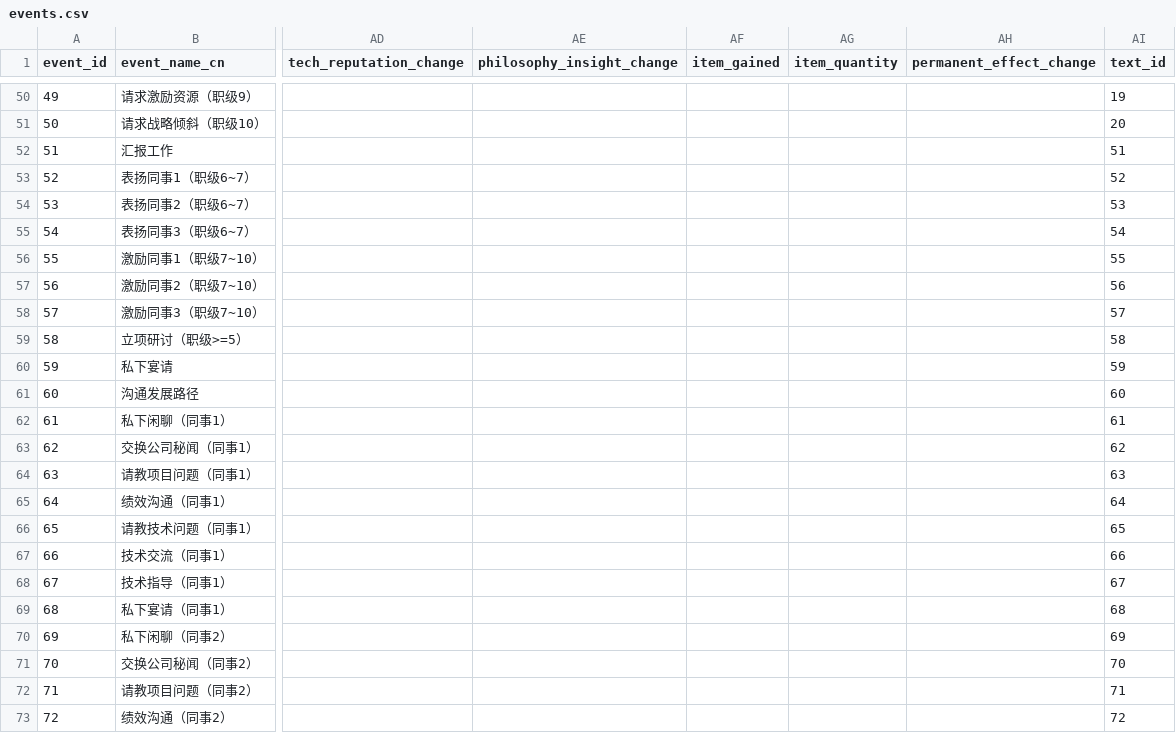
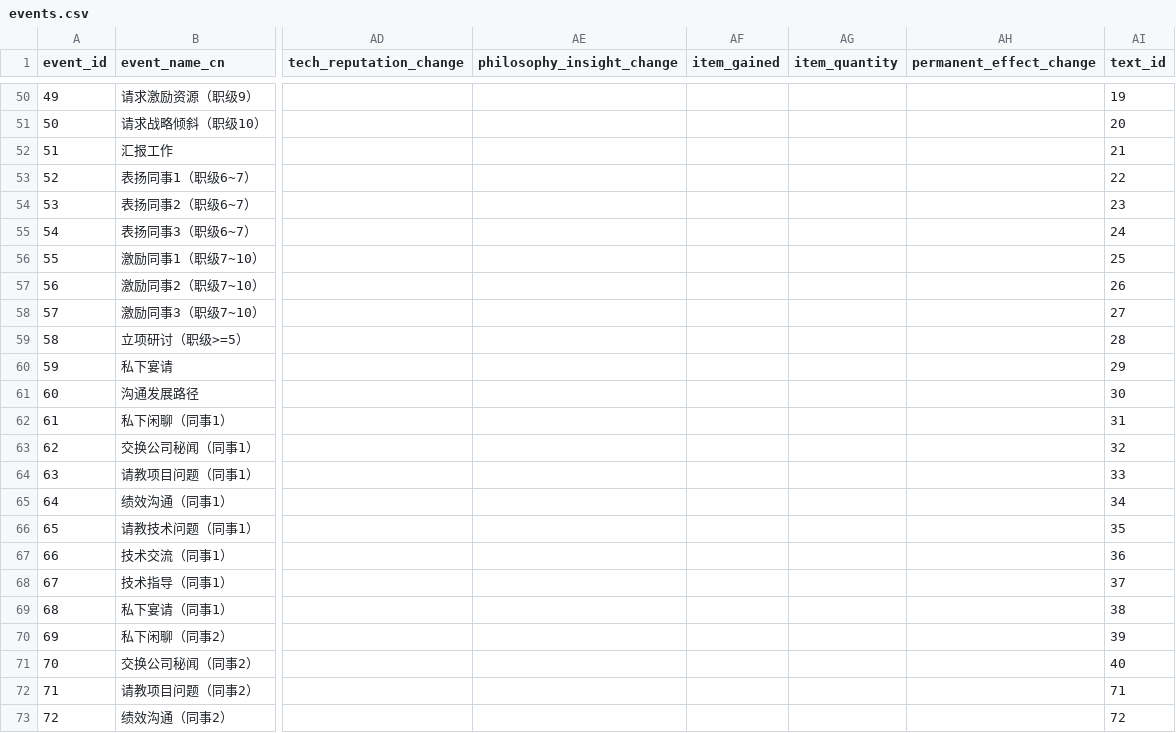
Before and after one commit to HEIBAIJIE/MyLifeAsAnEngineer, a CSV file: csv/events.csv, drawn as a sheet; only a part is shown, gaps mark what is left out; the diff names each change by its address in the sheet, - before the commit and + after, or states it on an @@ line.

Commit message:
刷一下textid

```diff
--- a/csv/events.csv
+++ b/csv/events.csv
-AI52 (text_id): 51
+AI52 (text_id): 21
-AI53 (text_id): 52
+AI53 (text_id): 22
-AI54 (text_id): 53
+AI54 (text_id): 23
-AI55 (text_id): 54
+AI55 (text_id): 24
-AI56 (text_id): 55
+AI56 (text_id): 25
-AI57 (text_id): 56
+AI57 (text_id): 26
-AI58 (text_id): 57
+AI58 (text_id): 27
-AI59 (text_id): 58
+AI59 (text_id): 28
-AI60 (text_id): 59
+AI60 (text_id): 29
-AI61 (text_id): 60
+AI61 (text_id): 30
-AI62 (text_id): 61
+AI62 (text_id): 31
-AI63 (text_id): 62
+AI63 (text_id): 32
-AI64 (text_id): 63
+AI64 (text_id): 33
-AI65 (text_id): 64
+AI65 (text_id): 34
-AI66 (text_id): 65
+AI66 (text_id): 35
-AI67 (text_id): 66
+AI67 (text_id): 36
-AI68 (text_id): 67
+AI68 (text_id): 37
-AI69 (text_id): 68
+AI69 (text_id): 38
-AI70 (text_id): 69
+AI70 (text_id): 39
-AI71 (text_id): 70
+AI71 (text_id): 40
```
